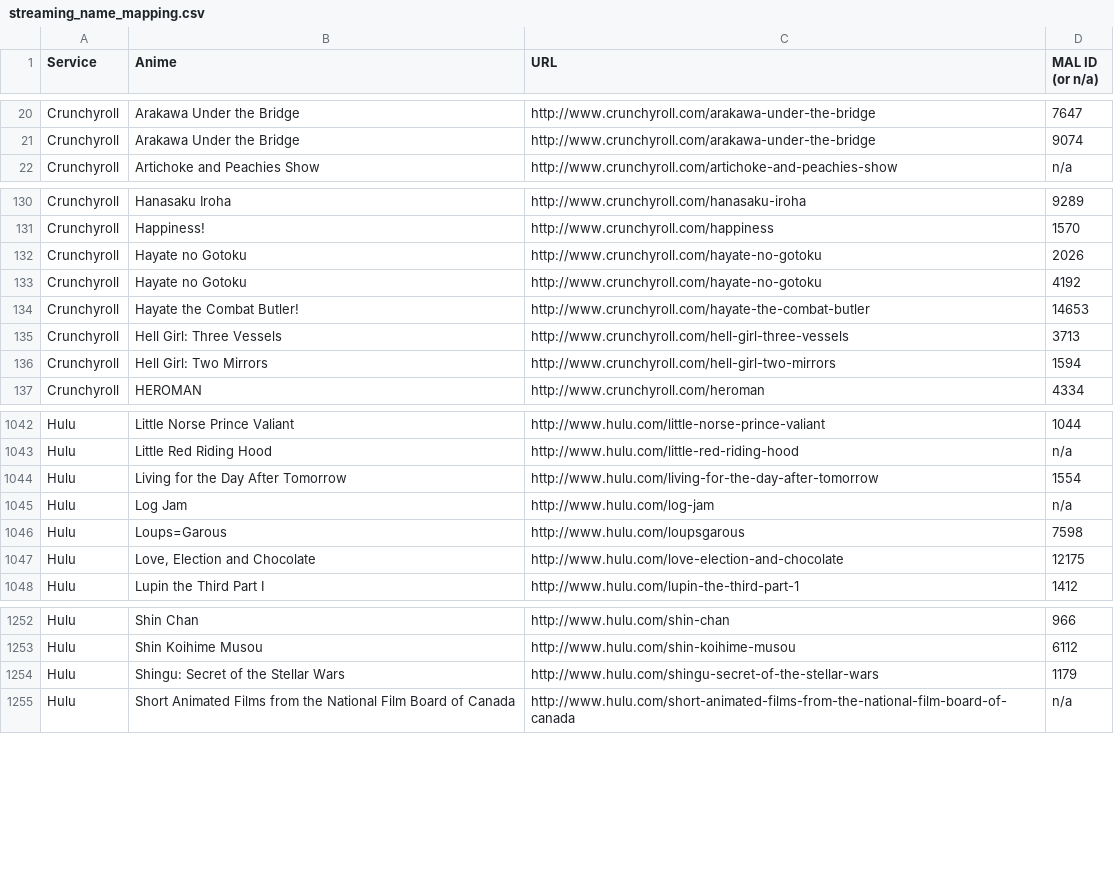
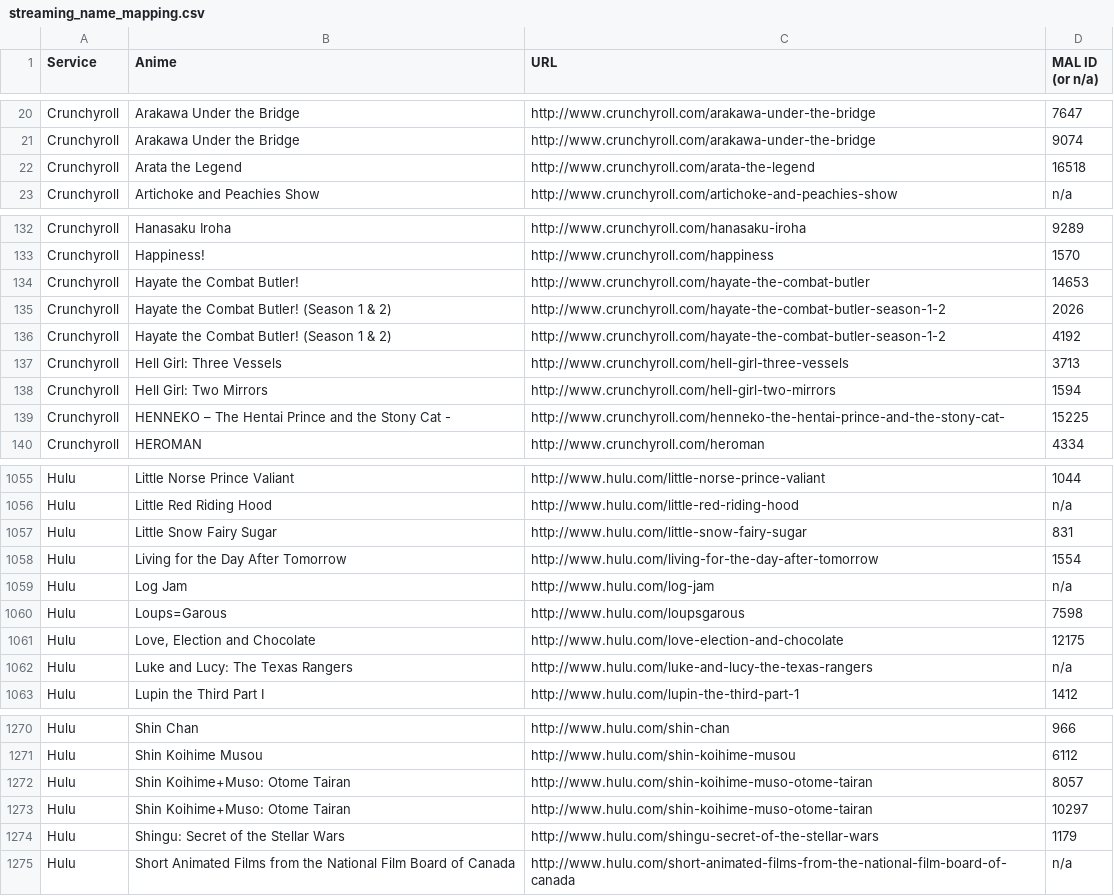
Before and after one commit to LHCGreg/animerecs, a CSV file: AnimeRecs.UpdateStreams/streaming_name_mapping.csv, drawn as a sheet; only a part is shown, gaps mark what is left out; the diff covers the shown part only.

Commit message:
Stream update.

```diff
--- a/AnimeRecs.UpdateStreams/streaming_name_mapping.csv
+++ b/AnimeRecs.UpdateStreams/streaming_name_mapping.csv
@@ -21,2 +21,3 @@ Service,Anime,URL,MAL ID (or n/a)
 "Crunchyroll","Arakawa Under the Bridge","http://www.crunchyroll.com/arakawa-under-the-bridge",9074
+"Crunchyroll","Arata the Legend","http://www.crunchyroll.com/arata-the-legend",16518
 "Crunchyroll","Artichoke and Peachies Show","http://www.crunchyroll.com/artichoke-and-peachies-show",n/a
@@ -131,7 +133,8 @@ Service,Anime,URL,MAL ID (or n/a)
 "Crunchyroll","Happiness!","http://www.crunchyroll.com/happiness",1570
-"Crunchyroll","Hayate no Gotoku","http://www.crunchyroll.com/hayate-no-gotoku",2026
-"Crunchyroll","Hayate no Gotoku","http://www.crunchyroll.com/hayate-no-gotoku",4192
 "Crunchyroll","Hayate the Combat Butler!","http://www.crunchyroll.com/hayate-the-combat-butler",14653
+"Crunchyroll","Hayate the Combat Butler! (Season 1 & 2)","http://www.crunchyroll.com/hayate-the-combat-butler-season-1-2",2026
+"Crunchyroll","Hayate the Combat Butler! (Season 1 & 2)","http://www.crunchyroll.com/hayate-the-combat-butler-season-1-2",4192
 "Crunchyroll","Hell Girl: Three Vessels","http://www.crunchyroll.com/hell-girl-three-vessels",3713
 "Crunchyroll","Hell Girl: Two Mirrors","http://www.crunchyroll.com/hell-girl-two-mirrors",1594
+"Crunchyroll","HENNEKO – The Hentai Prince and the Stony Cat -","http://www.crunchyroll.com/henneko-the-hentai-prince-and-the-stony-cat-",15225
 "Crunchyroll","HEROMAN","http://www.crunchyroll.com/heroman",4334
@@ -1043,2 +1056,3 @@ Service,Anime,URL,MAL ID (or n/a)
 "Hulu","Little Red Riding Hood","http://www.hulu.com/little-red-riding-hood",n/a
+"Hulu","Little Snow Fairy Sugar","http://www.hulu.com/little-snow-fairy-sugar",831
 "Hulu","Living for the Day After Tomorrow","http://www.hulu.com/living-for-the-day-after-tomorrow",1554
@@ -1047,2 +1061,3 @@ Service,Anime,URL,MAL ID (or n/a)
 "Hulu","Love, Election and Chocolate","http://www.hulu.com/love-election-and-chocolate",12175
+"Hulu","Luke and Lucy: The Texas Rangers","http://www.hulu.com/luke-and-lucy-the-texas-rangers",n/a
 "Hulu","Lupin the Third Part I","http://www.hulu.com/lupin-the-third-part-1",1412
@@ -1253,2 +1271,4 @@ Service,Anime,URL,MAL ID (or n/a)
 "Hulu","Shin Koihime Musou","http://www.hulu.com/shin-koihime-musou",6112
+"Hulu","Shin Koihime+Muso: Otome Tairan","http://www.hulu.com/shin-koihime-muso-otome-tairan",8057
+"Hulu","Shin Koihime+Muso: Otome Tairan","http://www.hulu.com/shin-koihime-muso-otome-tairan",10297
 "Hulu","Shingu: Secret of the Stellar Wars","http://www.hulu.com/shingu-secret-of-the-stellar-wars",1179
```
Also changed, not shown: 19 added rows and 1 removed row elsewhere in this file, 1 other file.
